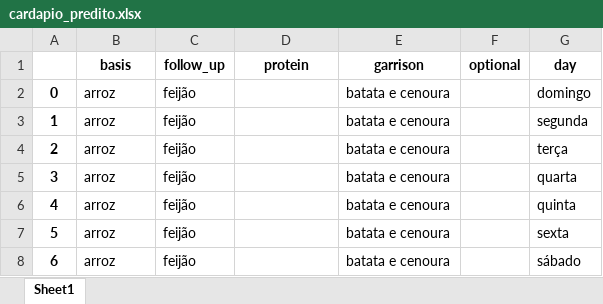
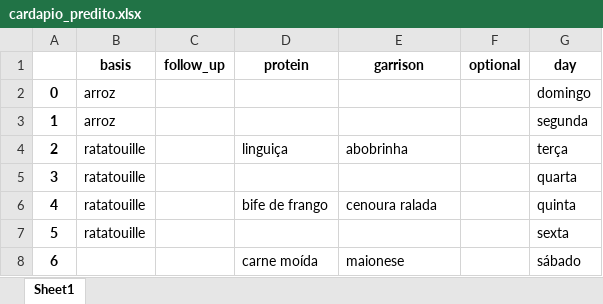
Before and after one commit to Maxnasc/weekly_menu_generator, an Excel workbook: weekly_menu_generator/predictions/cardapio_predito.xlsx, sheet Sheet1, drawn as a sheet; values as stored, in another font and other column widths than the file's, no borders; the diff names each change by its address in the sheet, - before the commit and + after, or states it on an @@ line.

```diff
--- a/weekly_menu_generator/predictions/cardapio_predito.xlsx (sheet Sheet1)
+++ b/weekly_menu_generator/predictions/cardapio_predito.xlsx (sheet Sheet1)
-C2:C8 (follow_up): feijão
+C2:C8 (follow_up): (empty)
-E2:E3 (garrison): batata e cenoura
+E2:E3 (garrison): (empty)
-B4:B7 (basis): arroz
+B4:B7 (basis): ratatouille
-D4 (protein): (empty)
+D4 (protein): linguiça
-E4 (garrison): batata e cenoura
+E4 (garrison): abobrinha
-E5 (garrison): batata e cenoura
+E5 (garrison): (empty)
-D6 (protein): (empty)
+D6 (protein): bife de frango
-E6 (garrison): batata e cenoura
+E6 (garrison): cenoura ralada
-E7 (garrison): batata e cenoura
+E7 (garrison): (empty)
-B8 (basis): arroz
+B8 (basis): (empty)
-D8 (protein): (empty)
+D8 (protein): carne moída
-E8 (garrison): batata e cenoura
+E8 (garrison): maionese
```
Also changed, not shown: 1 other file.
